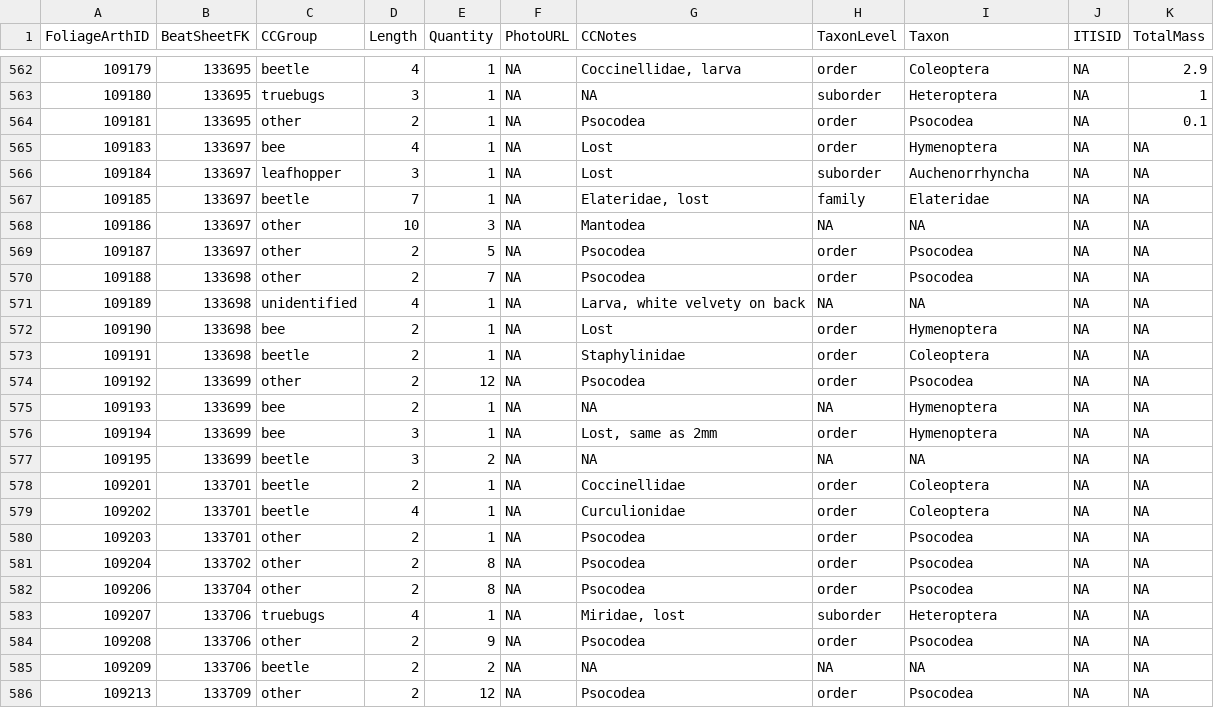
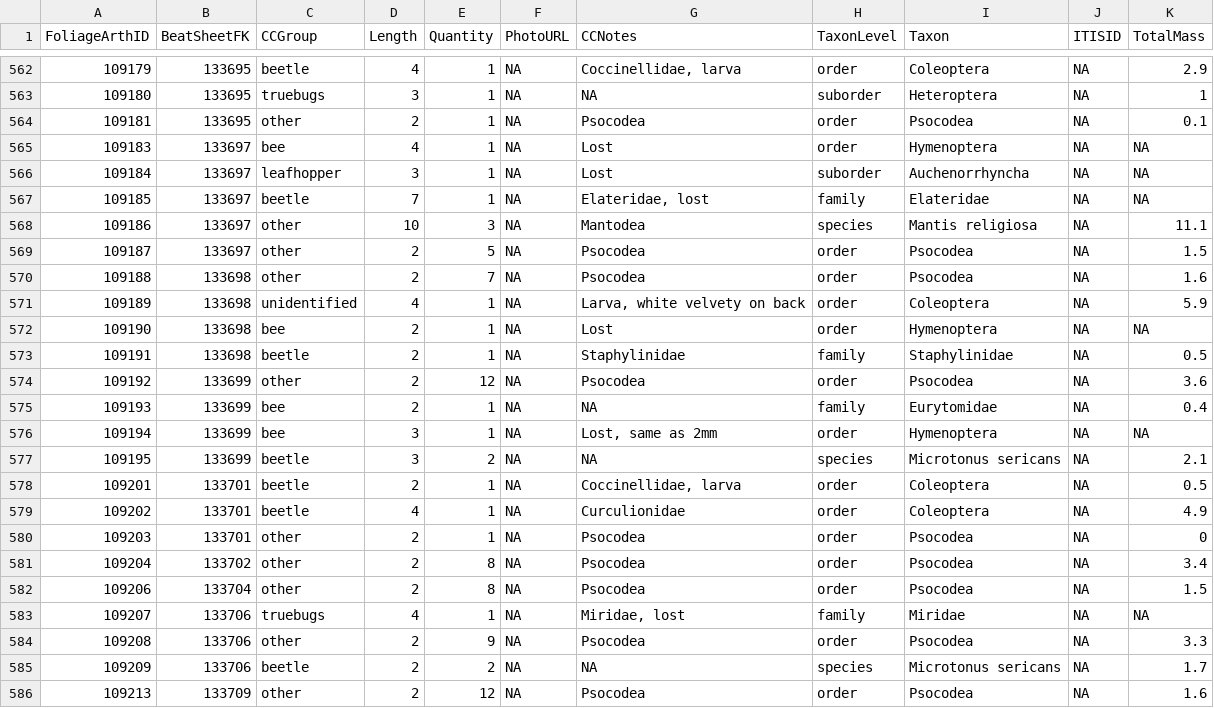
Before and after one commit to IREdwards27/arths-on-landscapes, a CSV file: data/foliagearths_2022-06-07.csv, drawn as a sheet; only a part is shown, gaps mark what is left out; the diff covers the shown part only.

```diff
--- a/data/foliagearths_2022-06-07.csv
+++ b/data/foliagearths_2022-06-07.csv
@@ -567,20 +567,20 @@ FoliageArthID,BeatSheetFK,CCGroup,Length,Quantity,PhotoURL,CCNotes,TaxonLevel,Ta
 109185,133697,beetle,7,1,NA,"Elateridae, lost",family,Elateridae,NA,NA
-109186,133697,other,10,3,NA,Mantodea,NA,NA,NA,NA
-109187,133697,other,2,5,NA,Psocodea,order,Psocodea,NA,NA
-109188,133698,other,2,7,NA,Psocodea,order,Psocodea,NA,NA
-109189,133698,unidentified,4,1,NA,"Larva, white velvety on back",NA,NA,NA,NA
+109186,133697,other,10,3,NA,Mantodea,species,Mantis religiosa,NA,11.1
+109187,133697,other,2,5,NA,Psocodea,order,Psocodea,NA,1.5
+109188,133698,other,2,7,NA,Psocodea,order,Psocodea,NA,1.6
+109189,133698,unidentified,4,1,NA,"Larva, white velvety on back",order,Coleoptera,NA,5.9
 109190,133698,bee,2,1,NA,Lost,order,Hymenoptera,NA,NA
-109191,133698,beetle,2,1,NA,Staphylinidae,order,Coleoptera,NA,NA
-109192,133699,other,2,12,NA,Psocodea,order,Psocodea,NA,NA
-109193,133699,bee,2,1,NA,NA,NA,Hymenoptera,NA,NA
+109191,133698,beetle,2,1,NA,Staphylinidae,family,Staphylinidae,NA,0.5
+109192,133699,other,2,12,NA,Psocodea,order,Psocodea,NA,3.6
+109193,133699,bee,2,1,NA,NA,family,Eurytomidae,NA,0.4
 109194,133699,bee,3,1,NA,"Lost, same as 2mm",order,Hymenoptera,NA,NA
-109195,133699,beetle,3,2,NA,NA,NA,NA,NA,NA
-109201,133701,beetle,2,1,NA,Coccinellidae,order,Coleoptera,NA,NA
-109202,133701,beetle,4,1,NA,Curculionidae,order,Coleoptera,NA,NA
-109203,133701,other,2,1,NA,Psocodea,order,Psocodea,NA,NA
-109204,133702,other,2,8,NA,Psocodea,order,Psocodea,NA,NA
-109206,133704,other,2,8,NA,Psocodea,order,Psocodea,NA,NA
-109207,133706,truebugs,4,1,NA,"Miridae, lost",suborder,Heteroptera,NA,NA
-109208,133706,other,2,9,NA,Psocodea,order,Psocodea,NA,NA
-109209,133706,beetle,2,2,NA,NA,NA,NA,NA,NA
-109213,133709,other,2,12,NA,Psocodea,order,Psocodea,NA,NA
+109195,133699,beetle,3,2,NA,NA,species,Microtonus sericans,NA,2.1
+109201,133701,beetle,2,1,NA,"Coccinellidae, larva",order,Coleoptera,NA,0.5
+109202,133701,beetle,4,1,NA,Curculionidae,order,Coleoptera,NA,4.9
+109203,133701,other,2,1,NA,Psocodea,order,Psocodea,NA,0
+109204,133702,other,2,8,NA,Psocodea,order,Psocodea,NA,3.4
+109206,133704,other,2,8,NA,Psocodea,order,Psocodea,NA,1.5
+109207,133706,truebugs,4,1,NA,"Miridae, lost",family,Miridae,NA,NA
+109208,133706,other,2,9,NA,Psocodea,order,Psocodea,NA,3.3
+109209,133706,beetle,2,2,NA,NA,species,Microtonus sericans,NA,1.7
+109213,133709,other,2,12,NA,Psocodea,order,Psocodea,NA,1.6
```
Also changed, not shown: 29 edited cells elsewhere in this file, data/beatsheets_2022-06-07.csv, data/groundarths_2022-04-25.csv, 3 other files.
